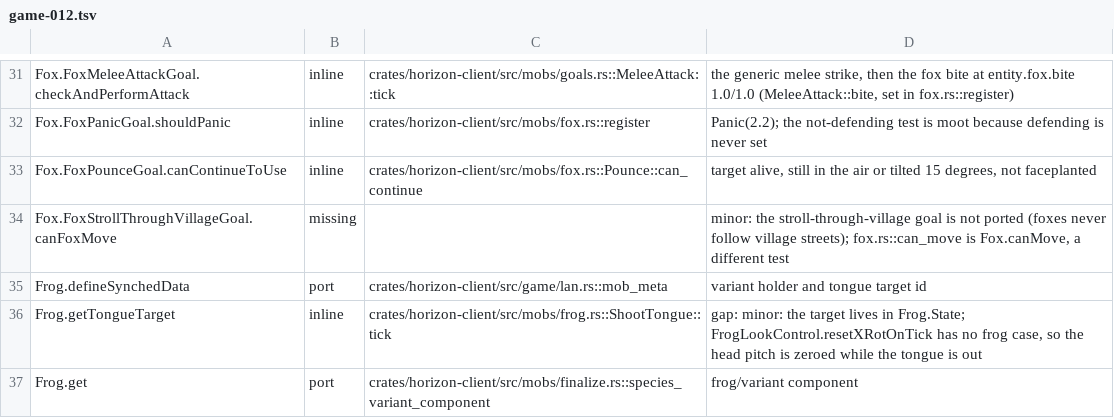
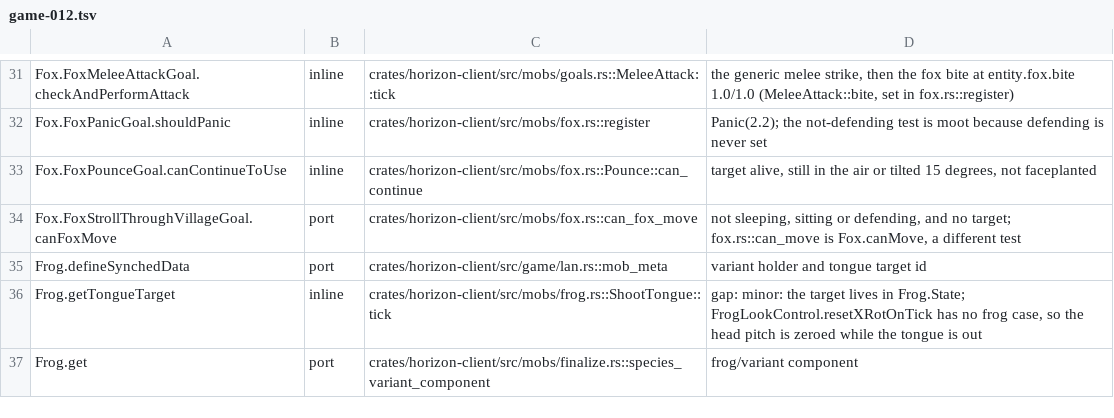
Before and after one commit to heyskylo/horizon-ios, a TSV file: tools/port_map/game-012.tsv, drawn as a sheet; only a part is shown, gaps mark what is left out.

Commit message:
Let foxes stroll into villages at night (Fox.FoxStrollThroughVillageGoal)

```diff
--- a/tools/port_map/game-012.tsv
+++ b/tools/port_map/game-012.tsv
@@ -33,3 +33,3 @@ Fox.FoxPanicGoal.shouldPanic	inline	crates/horizon-client/src/mobs/fox.rs::regis
 Fox.FoxPounceGoal.canContinueToUse	inline	crates/horizon-client/src/mobs/fox.rs::Pounce::can_continue	target alive, still in the air or tilted 15 degrees, not faceplanted
-Fox.FoxStrollThroughVillageGoal.canFoxMove	missing		minor: the stroll-through-village goal is not ported (foxes never follow village streets); fox.rs::can_move is Fox.canMove, a different test
+Fox.FoxStrollThroughVillageGoal.canFoxMove	port	crates/horizon-client/src/mobs/fox.rs::can_fox_move	not sleeping, sitting or defending, and no target; fox.rs::can_move is Fox.canMove, a different test
 Frog.defineSynchedData	port	crates/horizon-client/src/game/lan.rs::mob_meta	variant holder and tongue target id
```
Also changed, not shown: 2 other files.
